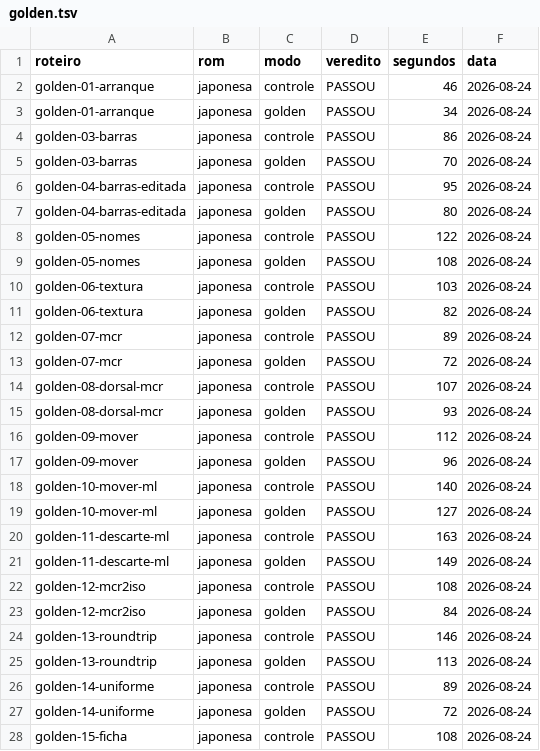
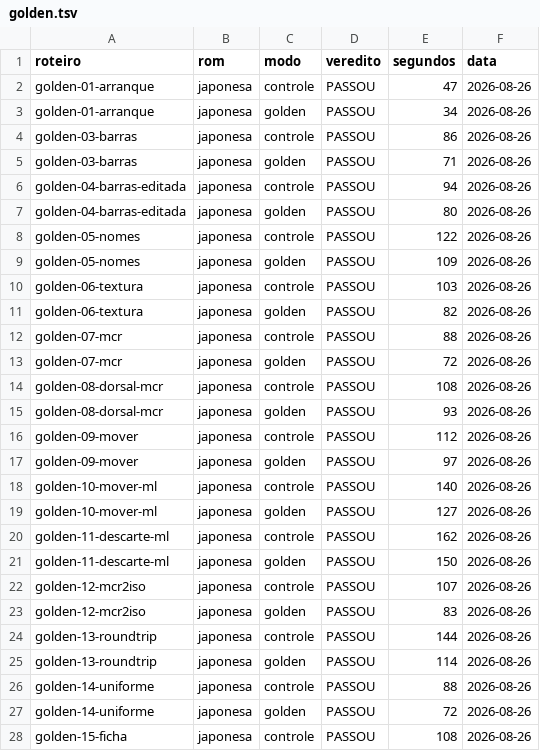
Before and after one commit to aguilasa/new-we2002-editor, a TSV file: wte/re/golden.tsv, drawn as a sheet; only a part is shown; the diff covers the shown part only.

```diff
--- a/wte/re/golden.tsv
+++ b/wte/re/golden.tsv
@@ -1,28 +1,28 @@
 roteiro	rom	modo	veredito	segundos	data
-golden-01-arranque	japonesa	controle	PASSOU	46	2026-08-24
-golden-01-arranque	japonesa	golden	PASSOU	34	2026-08-24
-golden-03-barras	japonesa	controle	PASSOU	86	2026-08-24
-golden-03-barras	japonesa	golden	PASSOU	70	2026-08-24
-golden-04-barras-editada	japonesa	controle	PASSOU	95	2026-08-24
-golden-04-barras-editada	japonesa	golden	PASSOU	80	2026-08-24
-golden-05-nomes	japonesa	controle	PASSOU	122	2026-08-24
-golden-05-nomes	japonesa	golden	PASSOU	108	2026-08-24
-golden-06-textura	japonesa	controle	PASSOU	103	2026-08-24
-golden-06-textura	japonesa	golden	PASSOU	82	2026-08-24
-golden-07-mcr	japonesa	controle	PASSOU	89	2026-08-24
-golden-07-mcr	japonesa	golden	PASSOU	72	2026-08-24
-golden-08-dorsal-mcr	japonesa	controle	PASSOU	107	2026-08-24
-golden-08-dorsal-mcr	japonesa	golden	PASSOU	93	2026-08-24
-golden-09-mover	japonesa	controle	PASSOU	112	2026-08-24
-golden-09-mover	japonesa	golden	PASSOU	96	2026-08-24
-golden-10-mover-ml	japonesa	controle	PASSOU	140	2026-08-24
-golden-10-mover-ml	japonesa	golden	PASSOU	127	2026-08-24
-golden-11-descarte-ml	japonesa	controle	PASSOU	163	2026-08-24
-golden-11-descarte-ml	japonesa	golden	PASSOU	149	2026-08-24
-golden-12-mcr2iso	japonesa	controle	PASSOU	108	2026-08-24
-golden-12-mcr2iso	japonesa	golden	PASSOU	84	2026-08-24
-golden-13-roundtrip	japonesa	controle	PASSOU	146	2026-08-24
-golden-13-roundtrip	japonesa	golden	PASSOU	113	2026-08-24
-golden-14-uniforme	japonesa	controle	PASSOU	89	2026-08-24
-golden-14-uniforme	japonesa	golden	PASSOU	72	2026-08-24
-golden-15-ficha	japonesa	controle	PASSOU	108	2026-08-24
+golden-01-arranque	japonesa	controle	PASSOU	47	2026-08-26
+golden-01-arranque	japonesa	golden	PASSOU	34	2026-08-26
+golden-03-barras	japonesa	controle	PASSOU	86	2026-08-26
+golden-03-barras	japonesa	golden	PASSOU	71	2026-08-26
+golden-04-barras-editada	japonesa	controle	PASSOU	94	2026-08-26
+golden-04-barras-editada	japonesa	golden	PASSOU	80	2026-08-26
+golden-05-nomes	japonesa	controle	PASSOU	122	2026-08-26
+golden-05-nomes	japonesa	golden	PASSOU	109	2026-08-26
+golden-06-textura	japonesa	controle	PASSOU	103	2026-08-26
+golden-06-textura	japonesa	golden	PASSOU	82	2026-08-26
+golden-07-mcr	japonesa	controle	PASSOU	88	2026-08-26
+golden-07-mcr	japonesa	golden	PASSOU	72	2026-08-26
+golden-08-dorsal-mcr	japonesa	controle	PASSOU	108	2026-08-26
+golden-08-dorsal-mcr	japonesa	golden	PASSOU	93	2026-08-26
+golden-09-mover	japonesa	controle	PASSOU	112	2026-08-26
+golden-09-mover	japonesa	golden	PASSOU	97	2026-08-26
+golden-10-mover-ml	japonesa	controle	PASSOU	140	2026-08-26
+golden-10-mover-ml	japonesa	golden	PASSOU	127	2026-08-26
+golden-11-descarte-ml	japonesa	controle	PASSOU	162	2026-08-26
+golden-11-descarte-ml	japonesa	golden	PASSOU	150	2026-08-26
+golden-12-mcr2iso	japonesa	controle	PASSOU	107	2026-08-26
+golden-12-mcr2iso	japonesa	golden	PASSOU	83	2026-08-26
+golden-13-roundtrip	japonesa	controle	PASSOU	144	2026-08-26
+golden-13-roundtrip	japonesa	golden	PASSOU	114	2026-08-26
+golden-14-uniforme	japonesa	controle	PASSOU	88	2026-08-26
+golden-14-uniforme	japonesa	golden	PASSOU	72	2026-08-26
+golden-15-ficha	japonesa	controle	PASSOU	108	2026-08-26
```
Also changed, not shown: 156 edited cells elsewhere in this file, 10 other files.
